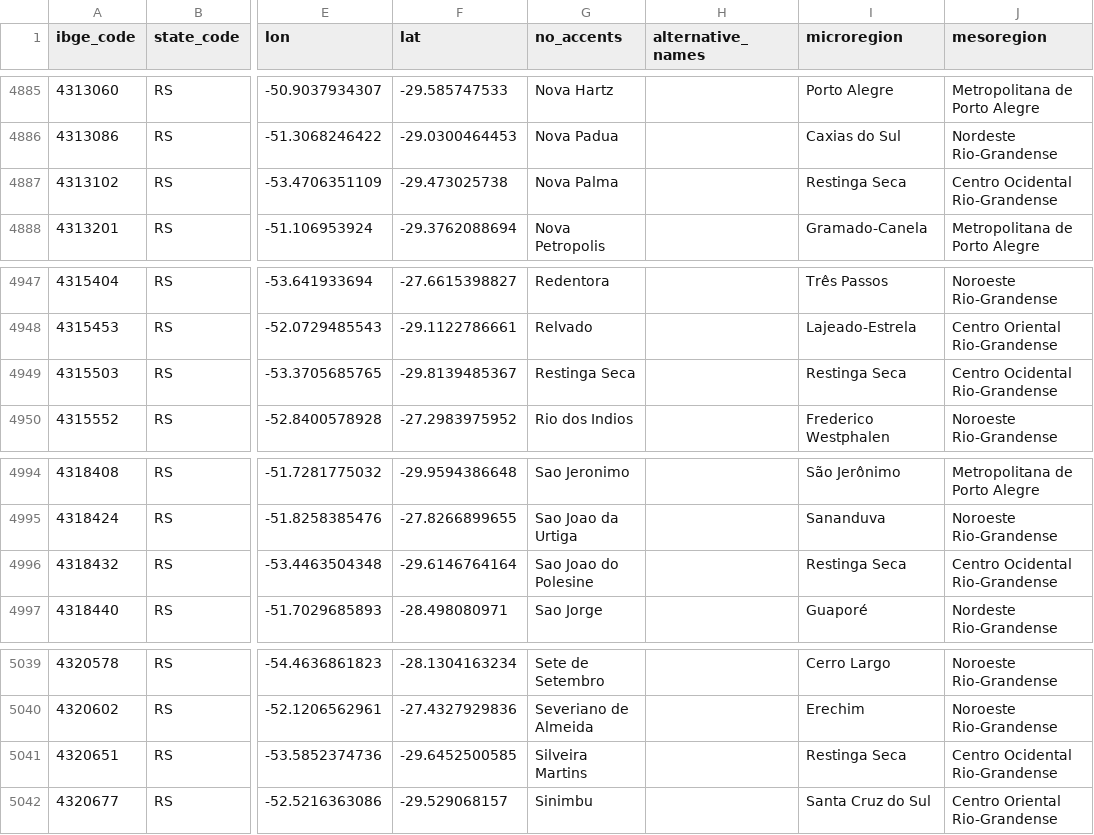
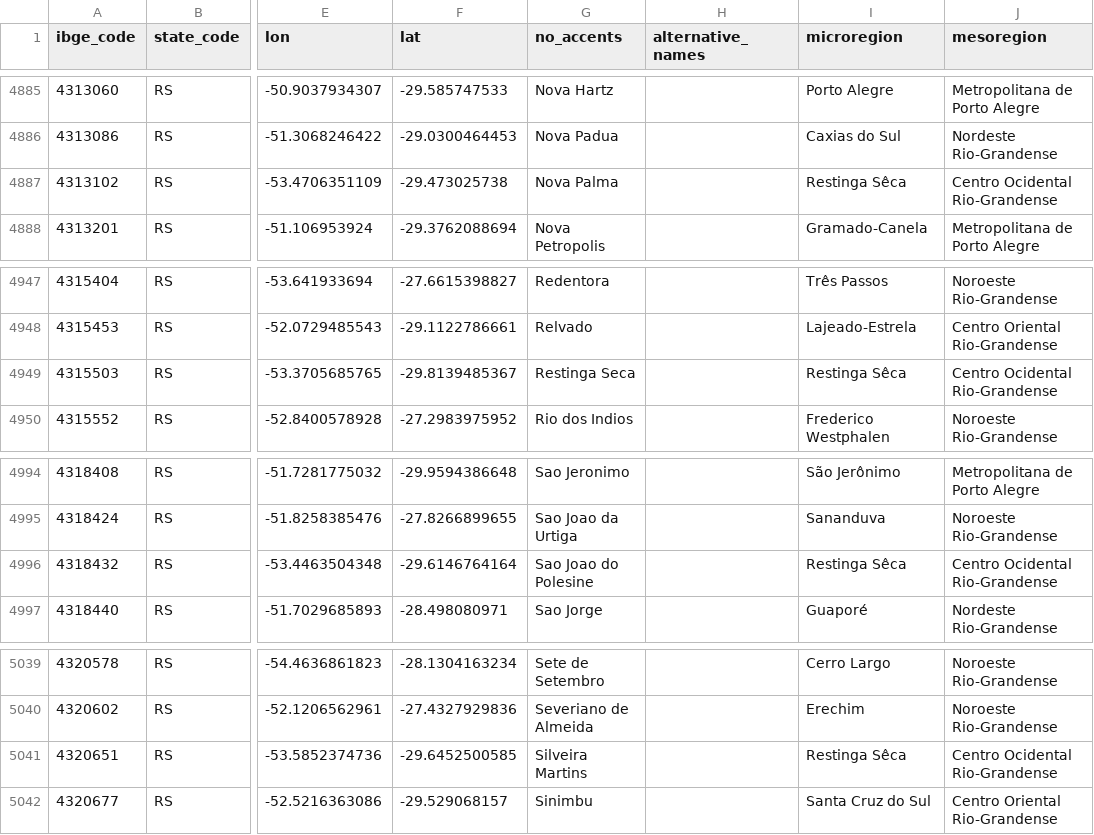
Before and after one commit to mapaslivres/municipios-br, a CSV file: data/cities.csv, drawn as a sheet; only a part is shown, gaps mark what is left out; the diff covers the shown part only; the diff names each change by its address in the sheet, - before the commit and + after, or states it on an @@ line.

Commit message:
Corrige nome de microrregião do IBGE para 'Restinga Sêca'.

```diff
--- a/data/cities.csv
+++ b/data/cities.csv
-I4887 (microregion): Restinga Seca
+I4887 (microregion): Restinga Sêca
-I4949 (microregion): Restinga Seca
+I4949 (microregion): Restinga Sêca
-I4996 (microregion): Restinga Seca
+I4996 (microregion): Restinga Sêca
-I5041 (microregion): Restinga Seca
+I5041 (microregion): Restinga Sêca
```
Also changed, not shown: 5 edited cells elsewhere in this file.
